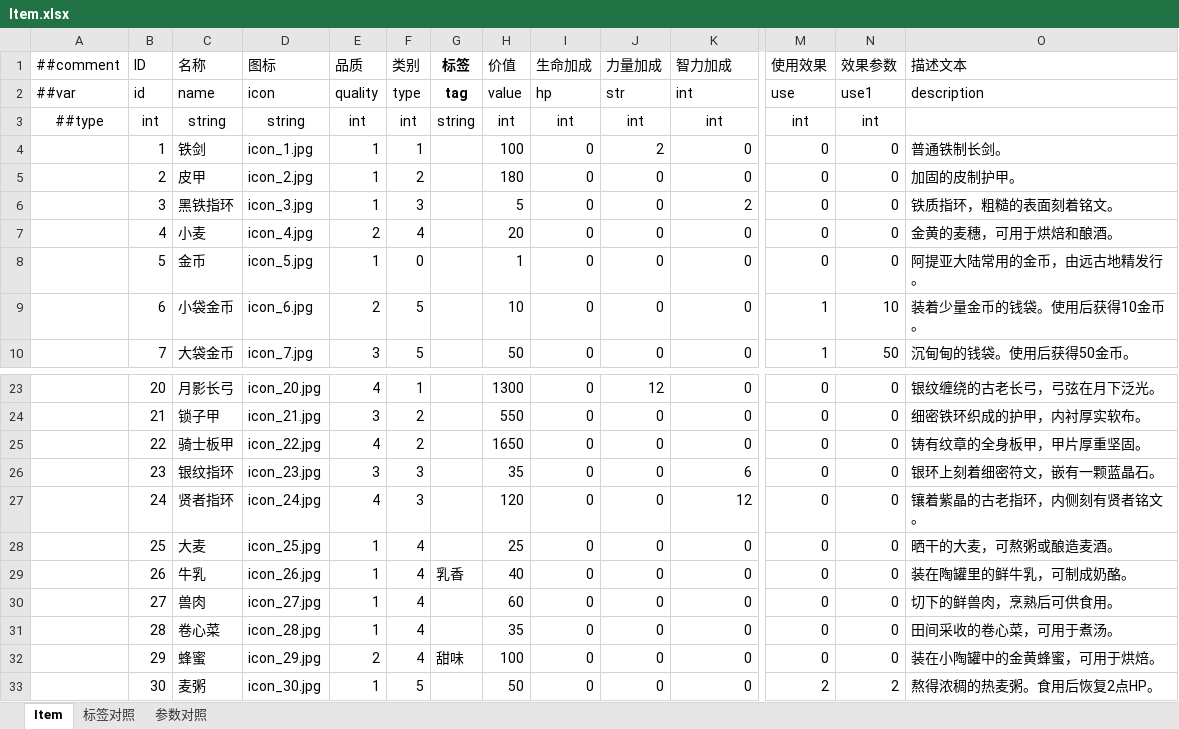
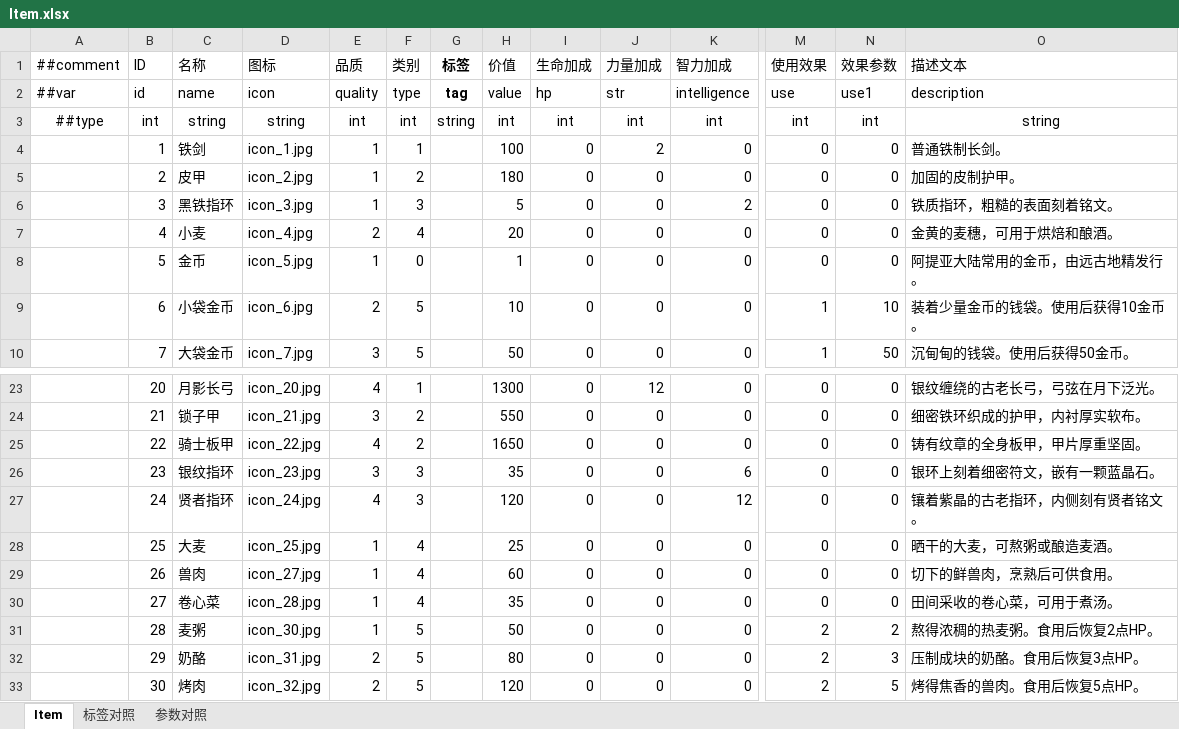
Before and after one commit to a2553278294-beep/HeroTavern, an Excel workbook: Excel/Item.xlsx, sheet Item, drawn as a sheet; only a part is shown, gaps mark what is left out; values as stored, in another font and other column widths than the file's, no borders; the diff covers the shown part only; the diff names each change by its address in the sheet, - before the commit and + after, or states it on an @@ line.

Commit message:
Sync Tencent documents and validate Luban configuration
Refresh 11 workbooks and 11 system documents from the master index. Fix missing Item metadata and reserved intelligence field names at the web source, then re-export. Add table and enum registration, generation script, source hashes, and evidence of strict generation and binary loading for all 14 tables.

```diff
--- a/Excel/Item.xlsx (sheet Item)
+++ b/Excel/Item.xlsx (sheet Item)
-K2 (智力加成): int
+K2 (智力加成): intelligence
-O3 (描述文本): (empty)
+O3 (描述文本): string
-C29 (名称): 牛乳
+C29 (名称): 兽肉
-D29 (图标): icon_26.jpg
+D29 (图标): icon_27.jpg
-G29 (标签): 乳香
+G29 (标签): (empty)
-H29 (价值): 40
+H29 (价值): 60
-O29 (描述文本): 装在陶罐里的鲜牛乳，可制成奶酪。
+O29 (描述文本): 切下的鲜兽肉，烹熟后可供食用。
-C30 (名称): 兽肉
+C30 (名称): 卷心菜
-D30 (图标): icon_27.jpg
+D30 (图标): icon_28.jpg
-H30 (价值): 60
+H30 (价值): 35
-O30 (描述文本): 切下的鲜兽肉，烹熟后可供食用。
+O30 (描述文本): 田间采收的卷心菜，可用于煮汤。
-C31 (名称): 卷心菜
+C31 (名称): 麦粥
-D31 (图标): icon_28.jpg
+D31 (图标): icon_30.jpg
-F31:F32 (类别): 4
+F31:F32 (类别): 5
-H31 (价值): 35
+H31 (价值): 50
-M31:M32 (使用效果): 0
+M31:M32 (使用效果): 2
-N31 (效果参数): 0
+N31 (效果参数): 2
-O31 (描述文本): 田间采收的卷心菜，可用于煮汤。
+O31 (描述文本): 熬得浓稠的热麦粥。食用后恢复2点HP。
-C32 (名称): 蜂蜜
+C32 (名称): 奶酪
-D32 (图标): icon_29.jpg
+D32 (图标): icon_31.jpg
-G32 (标签): 甜味
+G32 (标签): (empty)
-H32 (价值): 100
+H32 (价值): 80
-N32 (效果参数): 0
+N32 (效果参数): 3
-O32 (描述文本): 装在小陶罐中的金黄蜂蜜，可用于烘焙。
+O32 (描述文本): 压制成块的奶酪。食用后恢复3点HP。
-C33 (名称): 麦粥
+C33 (名称): 烤肉
-D33 (图标): icon_30.jpg
+D33 (图标): icon_32.jpg
-E33 (品质): 1
+E33 (品质): 2
-H33 (价值): 50
+H33 (价值): 120
-N33 (效果参数): 2
+N33 (效果参数): 5
-O33 (描述文本): 熬得浓稠的热麦粥。食用后恢复2点HP。
+O33 (描述文本): 烤得焦香的兽肉。食用后恢复5点HP。
```
Also changed, not shown: 25 removed rows and 158 edited cells elsewhere in this sheet, sheet 标签对照, sheet 参数对照, Excel/Character.xlsx, Excel/NAME.xlsx, 27 other files.
